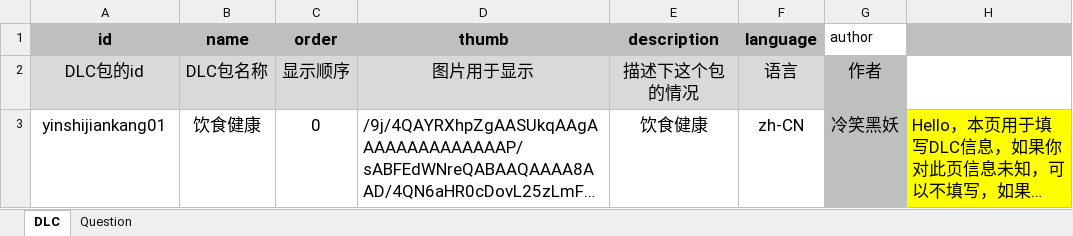
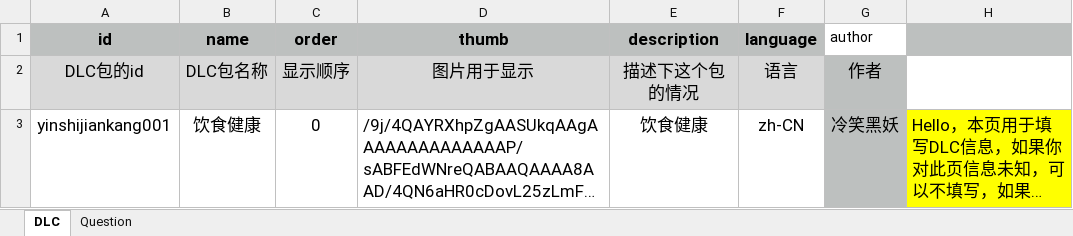
Before and after one commit to zzmingo/PuzzleSister, an Excel workbook: xlsx/builtin/饮食健康.xlsx, sheet DLC, drawn as a sheet; long unchanged cells end in …; values as stored, in another font and other column widths than the file's, no borders; the diff names each change by its address in the sheet, - before the commit and + after, or states it on an @@ line.

```diff
--- a/xlsx/builtin/饮食健康.xlsx (sheet DLC)
+++ b/xlsx/builtin/饮食健康.xlsx (sheet DLC)
-A3 (id): yinshijiankang01
+A3 (id): yinshijiankang001
```
Also changed, not shown: PuzzleSister-template.xlsx, 30 other files.
